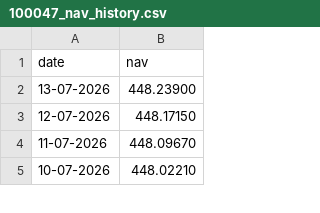
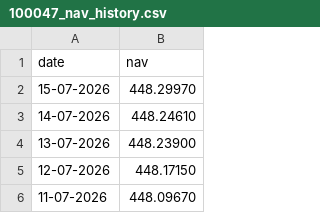
Before and after one commit to mohamadzuheer6-gif/MutualFundAnalytics, a CSV file: data/raw/live_nav/100047_nav_history.csv, drawn as a sheet; only a part is shown; the shorter side is filled out with more unchanged rows; the diff names each change by its address in the sheet, - before the commit and + after, or states it on an @@ line.

Commit message:
database: update mutual fund database and nav history data

```diff
--- a/data/raw/live_nav/100047_nav_history.csv
+++ b/data/raw/live_nav/100047_nav_history.csv
+row 2: 15-07-2026 | 448.29970
+row 3: 14-07-2026 | 448.24610
```
Also changed, not shown: data/raw/live_nav/100669_nav_history.csv, data/raw/live_nav/100822_nav_history.csv, 38 other files.
